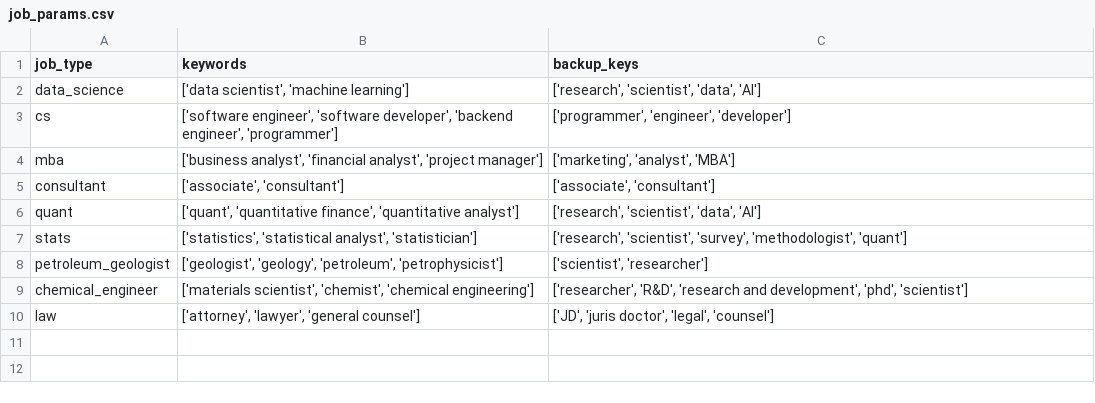
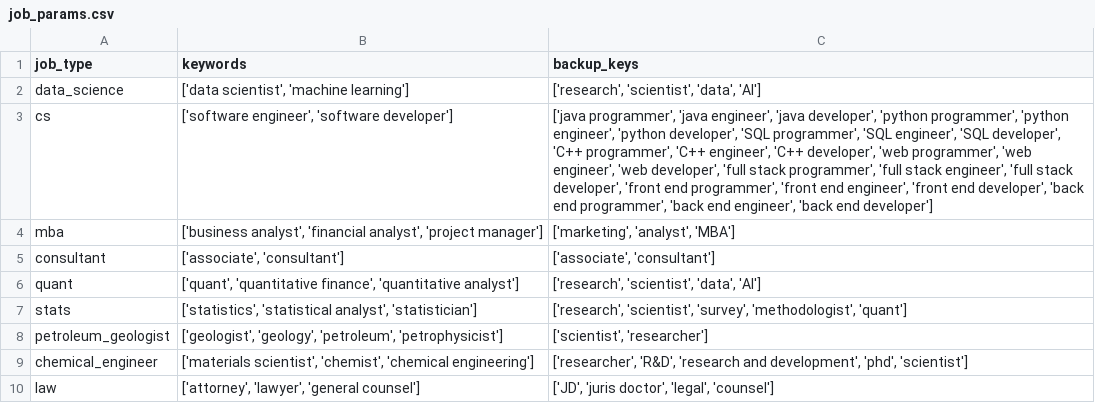
Before and after one commit to jmausolf/office_politics, a CSV file: get_jobs/job_params.csv, drawn as a sheet.

Commit message:
new employer key, adjusting params

```diff
--- a/get_jobs/job_params.csv
+++ b/get_jobs/job_params.csv
@@ -2,3 +2,3 @@ job_type,keywords,backup_keys
 data_science,"['data scientist', 'machine learning']","['research', 'scientist', 'data', 'AI']"
-cs,"['software engineer', 'software developer', 'backend engineer', 'programmer']","['programmer', 'engineer', 'developer']"
+cs,"['software engineer', 'software developer']","['java programmer', 'java engineer', 'java developer', 'python programmer', 'python engineer', 'python developer', 'SQL programmer', 'SQL engineer', 'SQL developer', 'C++ programmer', 'C++ engineer', 'C++ developer', 'web programmer', 'web engineer', 'web developer', 'full stack programmer', 'full stack engineer', 'full stack developer', 'front end programmer', 'front end engineer', 'front end developer', 'back end programmer', 'back end engineer', 'back end developer']"
 mba,"['business analyst', 'financial analyst', 'project manager']","['marketing', 'analyst', 'MBA']"
```
Also changed, not shown: 1 other file.
